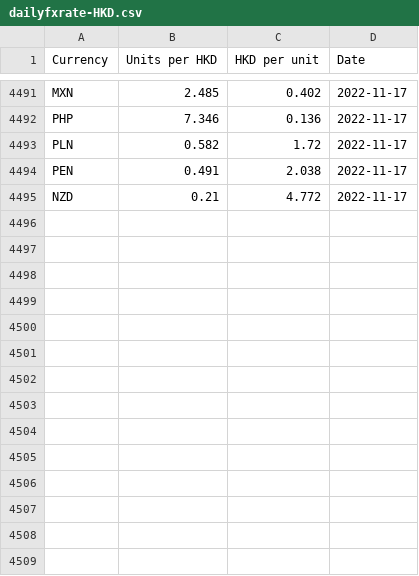
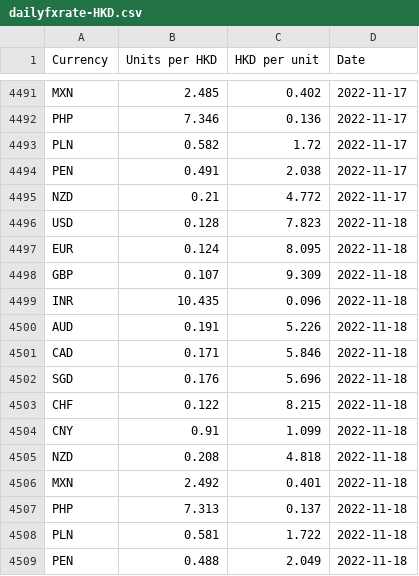
Before and after one commit to nattanarcilla/brc-pythonscripts, a CSV file: dailyfxrate-HKD.csv, drawn as a sheet; only a part is shown, gaps mark what is left out; the diff names each change by its address in the sheet, - before the commit and + after, or states it on an @@ line.

```diff
--- a/dailyfxrate-HKD.csv
+++ b/dailyfxrate-HKD.csv
+row 4496: USD | 0.128 | 7.823 | 2022-11-18
+row 4497: EUR | 0.124 | 8.095 | 2022-11-18
+row 4498: GBP | 0.107 | 9.309 | 2022-11-18
+row 4499: INR | 10.435 | 0.096 | 2022-11-18
+row 4500: AUD | 0.191 | 5.226 | 2022-11-18
+row 4501: CAD | 0.171 | 5.846 | 2022-11-18
+row 4502: SGD | 0.176 | 5.696 | 2022-11-18
+row 4503: CHF | 0.122 | 8.215 | 2022-11-18
+row 4504: CNY | 0.91 | 1.099 | 2022-11-18
+row 4505: NZD | 0.208 | 4.818 | 2022-11-18
+row 4506: MXN | 2.492 | 0.401 | 2022-11-18
+row 4507: PHP | 7.313 | 0.137 | 2022-11-18
+row 4508: PLN | 0.581 | 1.722 | 2022-11-18
+row 4509: PEN | 0.488 | 2.049 | 2022-11-18
```
Also changed, not shown: dailyfxrate-USD.csv.
